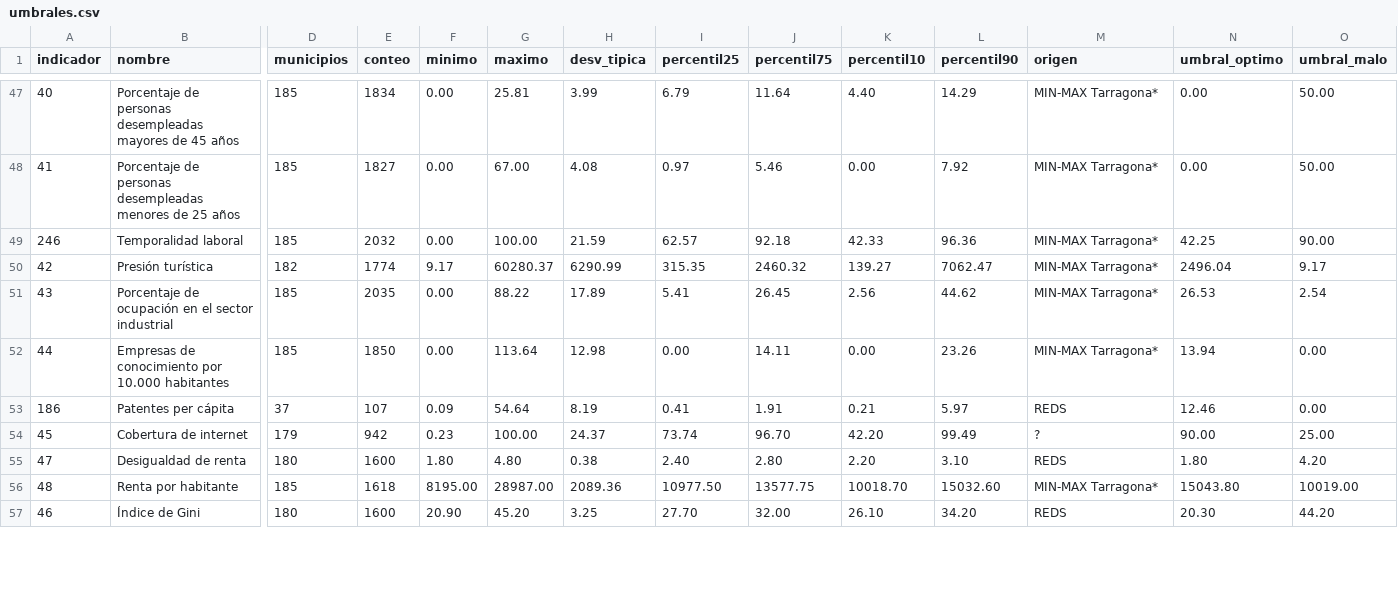
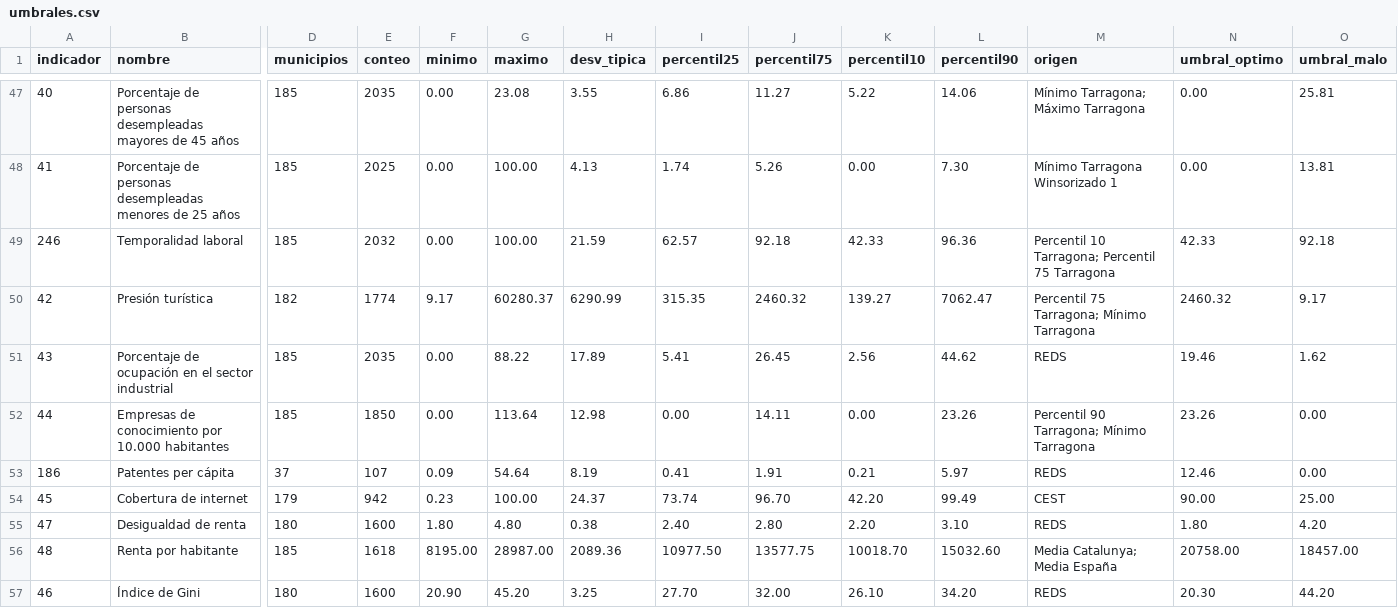
Before and after one commit to smartandcity-dip-tarra/observatorio-tarragona-datos, a CSV file: dataset/umbrales.csv, drawn as a sheet; only a part is shown, gaps mark what is left out; the diff covers the shown part only; the diff names each change by its address in the sheet, - before the commit and + after, or states it on an @@ line.

```diff
--- a/dataset/umbrales.csv
+++ b/dataset/umbrales.csv
-E47 (conteo): 1834
+E47 (conteo): 2035
-G47 (maximo): 25.81
+G47 (maximo): 23.08
-H47 (desv_tipica): 3.99
+H47 (desv_tipica): 3.55
-I47 (percentil25): 6.79
+I47 (percentil25): 6.86
-J47 (percentil75): 11.64
+J47 (percentil75): 11.27
-K47 (percentil10): 4.40
+K47 (percentil10): 5.22
-L47 (percentil90): 14.29
+L47 (percentil90): 14.06
-M47 (origen): MIN-MAX Tarragona*
+M47 (origen): Mínimo Tarragona; Máximo Tarragona
-O47 (umbral_malo): 50.00
+O47 (umbral_malo): 25.81
-E48 (conteo): 1827
+E48 (conteo): 2025
-G48 (maximo): 67.00
+G48 (maximo): 100.00
-H48 (desv_tipica): 4.08
+H48 (desv_tipica): 4.13
-I48 (percentil25): 0.97
+I48 (percentil25): 1.74
-J48 (percentil75): 5.46
+J48 (percentil75): 5.26
-L48 (percentil90): 7.92
+L48 (percentil90): 7.30
-M48 (origen): MIN-MAX Tarragona*
+M48 (origen): Mínimo Tarragona Winsorizado 1
-O48 (umbral_malo): 50.00
+O48 (umbral_malo): 13.81
-M49 (origen): MIN-MAX Tarragona*
+M49 (origen): Percentil 10 Tarragona; Percentil 75 Tarragona
-N49 (umbral_optimo): 42.25
+N49 (umbral_optimo): 42.33
-O49 (umbral_malo): 90.00
+O49 (umbral_malo): 92.18
-M50 (origen): MIN-MAX Tarragona*
+M50 (origen): Percentil 75 Tarragona; Mínimo Tarragona
-N50 (umbral_optimo): 2496.04
+N50 (umbral_optimo): 2460.32
-M51 (origen): MIN-MAX Tarragona*
+M51 (origen): REDS
-N51 (umbral_optimo): 26.53
+N51 (umbral_optimo): 19.46
-O51 (umbral_malo): 2.54
+O51 (umbral_malo): 1.62
-M52 (origen): MIN-MAX Tarragona*
+M52 (origen): Percentil 90 Tarragona; Mínimo Tarragona
-N52 (umbral_optimo): 13.94
+N52 (umbral_optimo): 23.26
-M54 (origen): ?
+M54 (origen): CEST
-M56 (origen): MIN-MAX Tarragona*
+M56 (origen): Media Catalunya; Media España
-N56 (umbral_optimo): 15043.80
+N56 (umbral_optimo): 20758.00
-O56 (umbral_malo): 10019.00
+O56 (umbral_malo): 18457.00
```
Also changed, not shown: 140 edited cells elsewhere in this file, dataset/metadatos_agendas.csv, dataset/promedios_municipio_meta_ods.csv, 4 other files.
